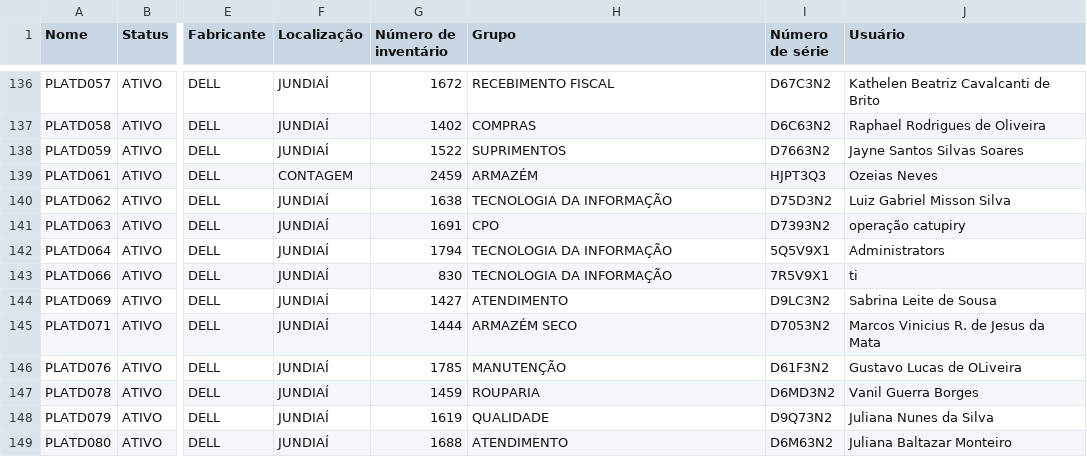
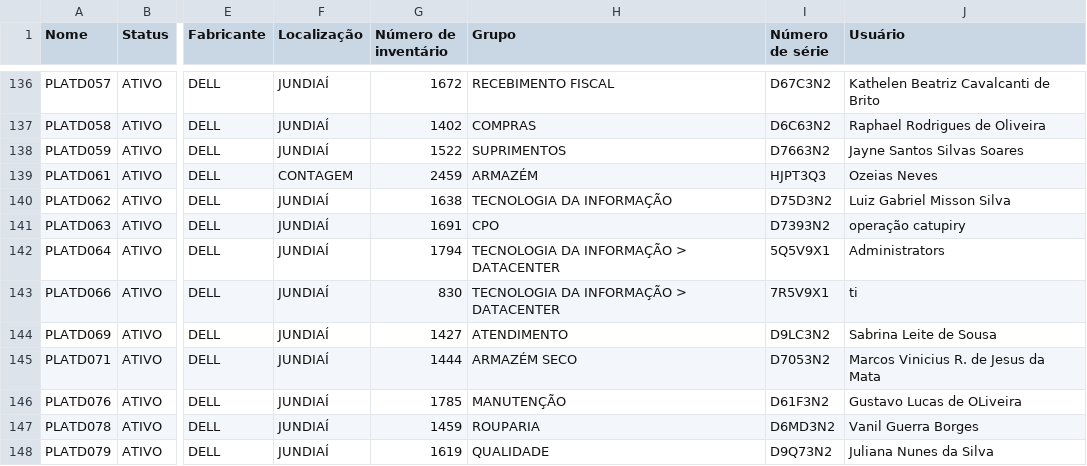
Before and after one commit to TIPlatlog/inventario, a CSV file: INVENTARIO.CSV, drawn as a sheet; only a part is shown, gaps mark what is left out; the shorter side is filled out with more unchanged rows; the diff names each change by its address in the sheet, - before the commit and + after, or states it on an @@ line.

Commit message:
Update INVENTARIO.CSV

```diff
--- a/INVENTARIO.CSV
+++ b/INVENTARIO.CSV
-H142:H143 (Grupo): TECNOLOGIA DA INFORMAÇÃO
+H142:H143 (Grupo): TECNOLOGIA DA INFORMAÇÃO > DATACENTER
```
